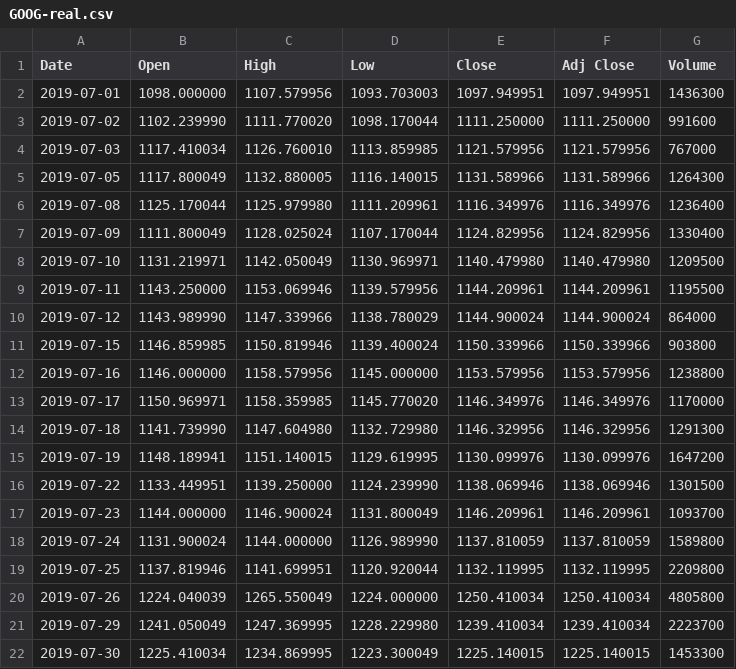
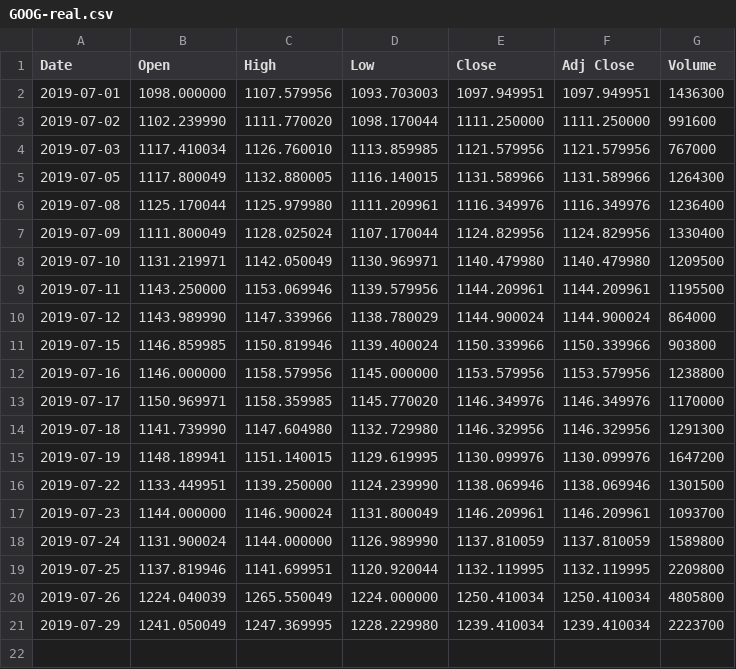
Before and after one commit to staropramen/example, a CSV file: GOOG-real.csv, drawn as a sheet.

Commit message:
Update GOOG-real.csv

```diff
--- a/GOOG-real.csv
+++ b/GOOG-real.csv
@@ -21,2 +21 @@ Date,Open,High,Low,Close,Adj Close,Volume
 2019-07-29,1241.050049,1247.369995,1228.229980,1239.410034,1239.410034,2223700
-2019-07-30,1225.410034,1234.869995,1223.300049,1225.140015,1225.140015,1453300
```
